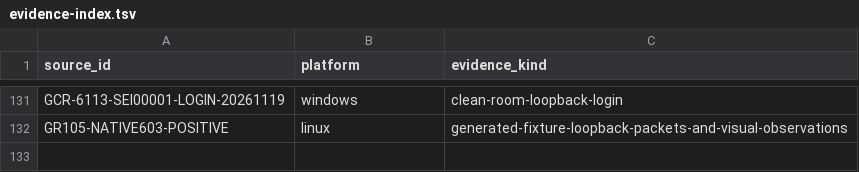
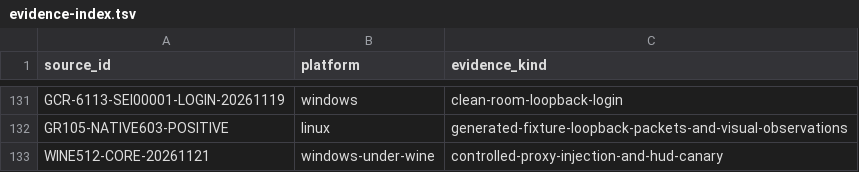
Before and after one commit to squirelworks/Graal_analysis, a TSV file: docs/evidence-index.tsv, drawn as a sheet; only a part is shown, gaps mark what is left out; the diff names each change by its address in the sheet, - before the commit and + after, or states it on an @@ line.

```diff
--- a/docs/evidence-index.tsv
+++ b/docs/evidence-index.tsv
+row 133: WINE512-CORE-20261121 | windows-under-wine | controlled-proxy-injection-and-hud-canary
```
Also changed, not shown: docs/gap-board.tsv, manual/sources.tsv, 7 other files.
